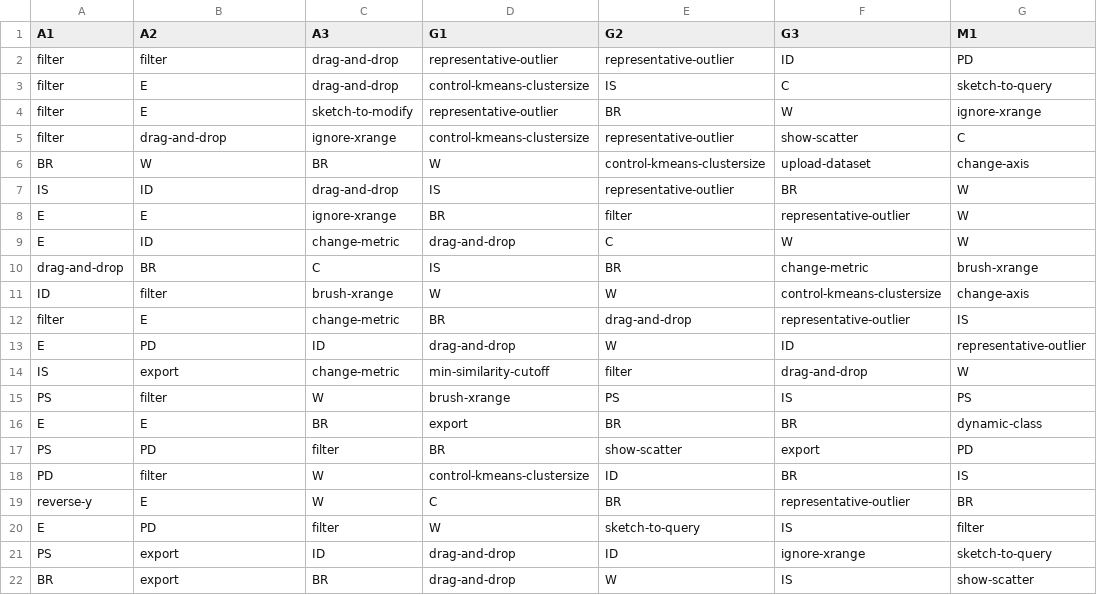
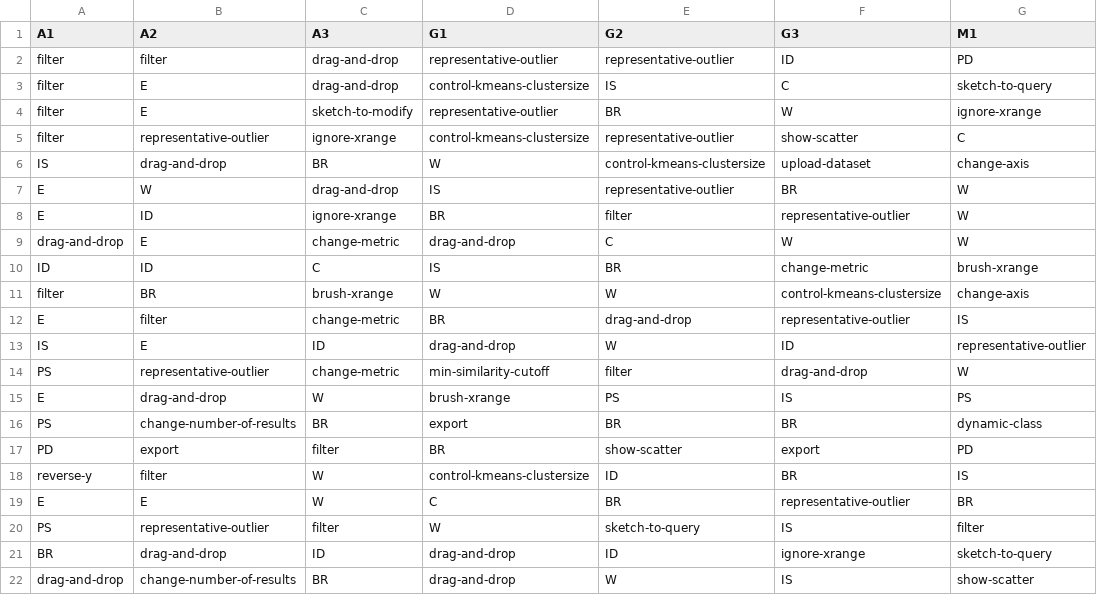
Before and after one commit to dorisjlee/ZV-paper, a CSV file: analysis/StudyEventTimeSeries.csv, drawn as a sheet; only a part is shown; the diff covers the shown part only; the diff names each change by its address in the sheet, - before the commit and + after, or states it on an @@ line.

```diff
--- a/analysis/StudyEventTimeSeries.csv
+++ b/analysis/StudyEventTimeSeries.csv
-B5 (A2): drag-and-drop
+B5 (A2): representative-outlier
-A6 (A1): BR
+A6 (A1): IS
-B6 (A2): W
+B6 (A2): drag-and-drop
-A7 (A1): IS
+A7 (A1): E
-B7 (A2): ID
+B7 (A2): W
-B8 (A2): E
+B8 (A2): ID
-A9 (A1): E
+A9 (A1): drag-and-drop
-B9 (A2): ID
+B9 (A2): E
-A10 (A1): drag-and-drop
+A10 (A1): ID
-B10 (A2): BR
+B10 (A2): ID
-A11 (A1): ID
+A11 (A1): filter
-B11 (A2): filter
+B11 (A2): BR
-A12 (A1): filter
+A12 (A1): E
-B12 (A2): E
+B12 (A2): filter
-A13 (A1): E
+A13 (A1): IS
-B13 (A2): PD
+B13 (A2): E
-A14 (A1): IS
+A14 (A1): PS
-B14 (A2): export
+B14 (A2): representative-outlier
-A15 (A1): PS
+A15 (A1): E
-B15 (A2): filter
+B15 (A2): drag-and-drop
-A16 (A1): E
+A16 (A1): PS
-B16 (A2): E
+B16 (A2): change-number-of-results
-A17 (A1): PS
+A17 (A1): PD
-B17 (A2): PD
+B17 (A2): export
-A18 (A1): PD
+A18 (A1): reverse-y
-A19 (A1): reverse-y
+A19 (A1): E
-A20 (A1): E
+A20 (A1): PS
-B20 (A2): PD
+B20 (A2): representative-outlier
-A21 (A1): PS
+A21 (A1): BR
-B21 (A2): export
+B21 (A2): drag-and-drop
-A22 (A1): BR
+A22 (A1): drag-and-drop
-B22 (A2): export
+B22 (A2): change-number-of-results
```
Also changed, not shown: 3 added rows, 4 removed rows and 52 edited cells elsewhere in this file, 1 other file.
